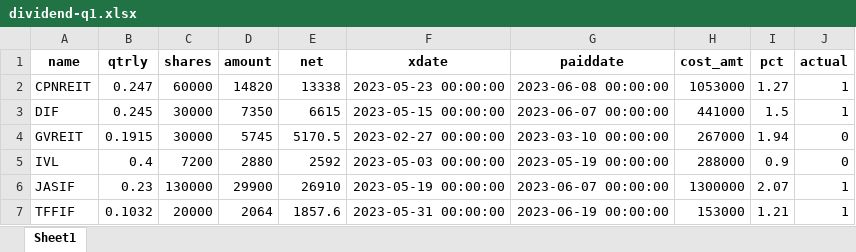
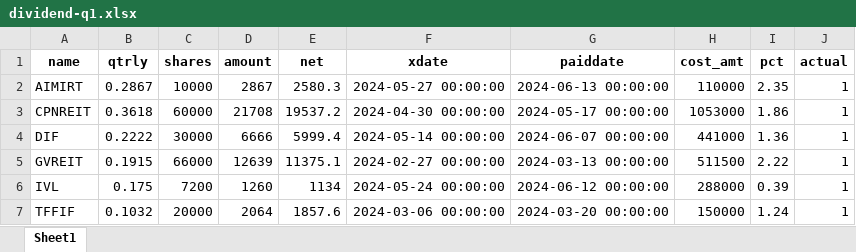
Before and after one commit to santimcs/obsidian-git-sync, an Excel workbook: Data/dividend-q1.xlsx, sheet Sheet1, drawn as a sheet; only a part is shown; values as stored, in another font and other column widths than the file's, no borders; removed rows and columns are numbered as before the commit, all else as after; the diff covers the shown part only; the diff names each change by its address in the sheet, - before the commit and + after, or states it on an @@ line.

```diff
--- a/Data/dividend-q1.xlsx (sheet Sheet1)
+++ b/Data/dividend-q1.xlsx (sheet Sheet1)
+row 2: AIMIRT | 0.2867 | 10000 | 2867 | 2580.3 | 2024-05-27 00:00:00 | 2024-06-13 00:00:00 | 110000 | 2.35 | 1
-B3 (qtrly): 0.247
+B3 (qtrly): 0.3618
-D3 (amount): 14820
+D3 (amount): 21708
-E3 (net): 13338
+E3 (net): 19537.2
-F3 (xdate): 2023-05-23 00:00:00
+F3 (xdate): 2024-04-30 00:00:00
-G3 (paiddate): 2023-06-08 00:00:00
+G3 (paiddate): 2024-05-17 00:00:00
-I3 (pct): 1.27
+I3 (pct): 1.86
-B4 (qtrly): 0.245
+B4 (qtrly): 0.2222
-D4 (amount): 7350
+D4 (amount): 6666
-E4 (net): 6615
+E4 (net): 5999.4
-F4 (xdate): 2023-05-15 00:00:00
+F4 (xdate): 2024-05-14 00:00:00
-G4 (paiddate): 2023-06-07 00:00:00
+G4 (paiddate): 2024-06-07 00:00:00
-I4 (pct): 1.5
+I4 (pct): 1.36
-C5 (shares): 30000
+C5 (shares): 66000
-D5 (amount): 5745
+D5 (amount): 12639
-E5 (net): 5170.5
+E5 (net): 11375.1
-F5 (xdate): 2023-02-27 00:00:00
+F5 (xdate): 2024-02-27 00:00:00
-G5 (paiddate): 2023-03-10 00:00:00
+G5 (paiddate): 2024-03-13 00:00:00
-H5 (cost_amt): 267000
+H5 (cost_amt): 511500
-I5 (pct): 1.94
+I5 (pct): 2.22
-J5:J6 (actual): 0
+J5:J6 (actual): 1
-B6 (qtrly): 0.4
+B6 (qtrly): 0.175
-D6 (amount): 2880
+D6 (amount): 1260
-E6 (net): 2592
+E6 (net): 1134
-F6 (xdate): 2023-05-03 00:00:00
+F6 (xdate): 2024-05-24 00:00:00
-G6 (paiddate): 2023-05-19 00:00:00
+G6 (paiddate): 2024-06-12 00:00:00
-I6 (pct): 0.9
+I6 (pct): 0.39
-row 6: JASIF | 0.23 | 130000 | 29900 | 26910 | 2023-05-19 00:00:00 | 2023-06-07 00:00:00 | 1300000 | 2.07 | 1
-F7 (xdate): 2023-05-31 00:00:00
+F7 (xdate): 2024-03-06 00:00:00
-G7 (paiddate): 2023-06-19 00:00:00
+G7 (paiddate): 2024-03-20 00:00:00
-H7 (cost_amt): 153000
+H7 (cost_amt): 150000
-I7 (pct): 1.21
+I7 (pct): 1.24
```
Also changed, not shown: 9 edited cells elsewhere in this sheet, 25 other files.
